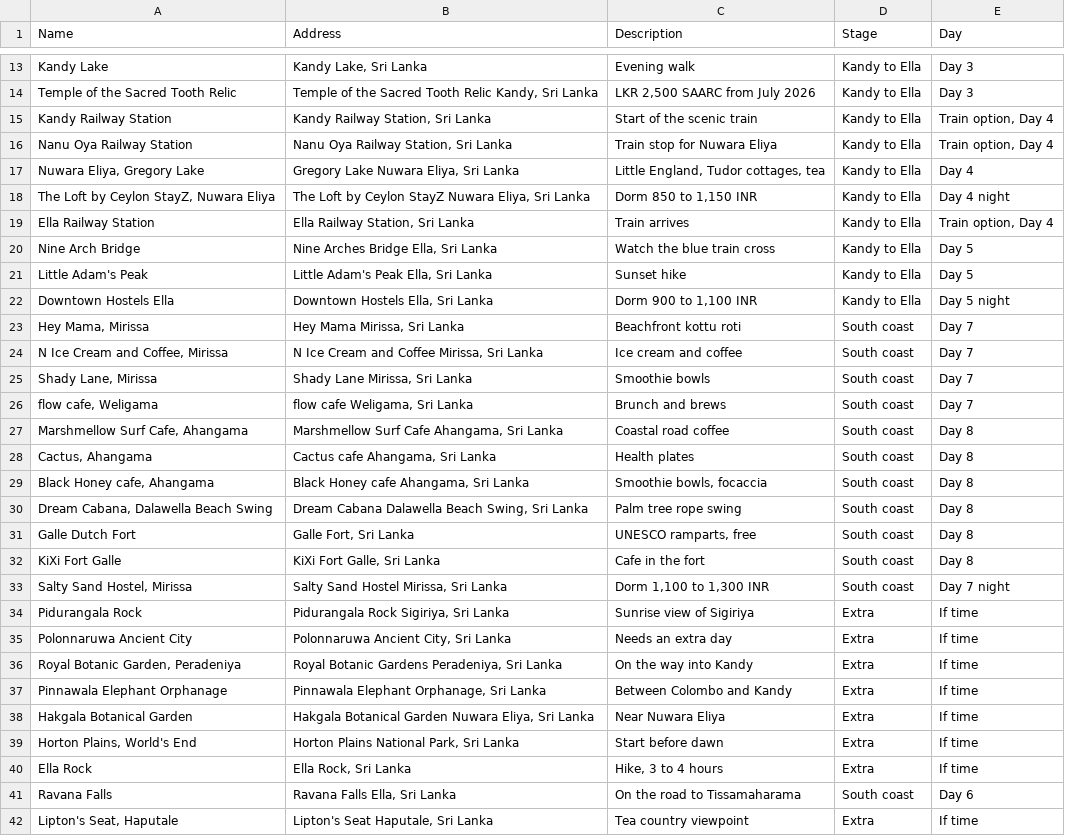
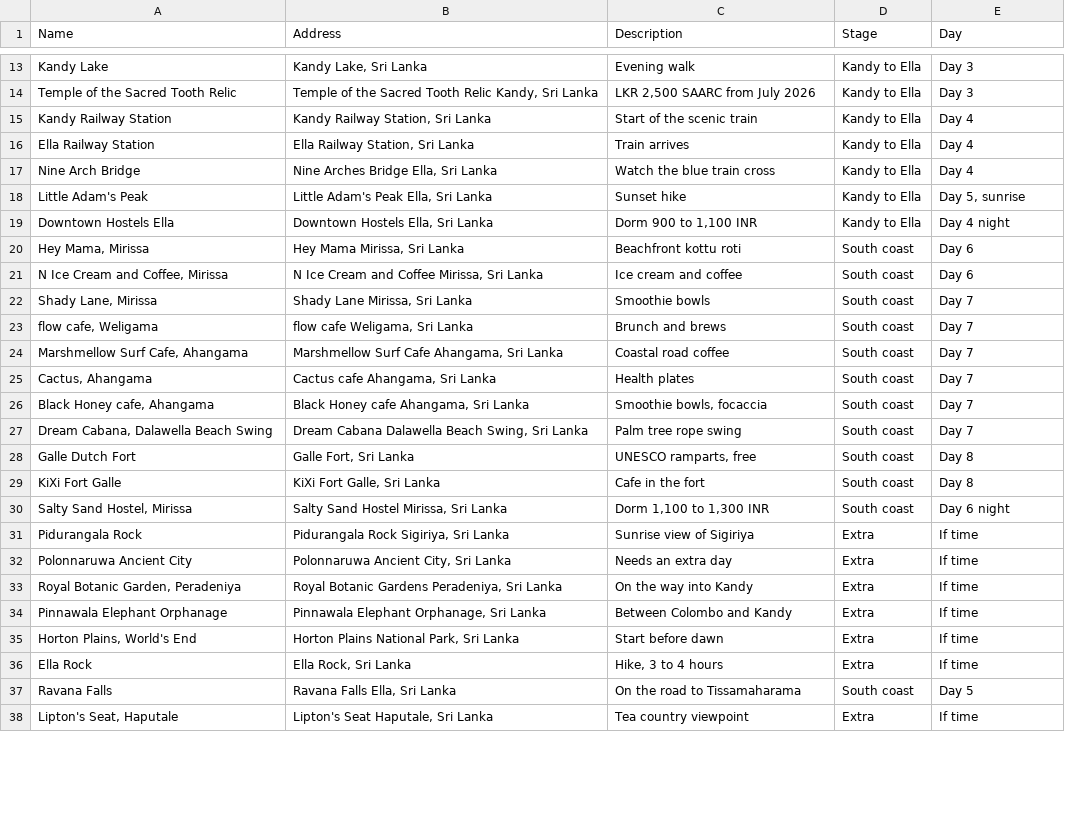
Before and after one commit to gdncomm-aditya-kanoi/Travel-Train, a CSV file: assets/plans/sri-lanka-places.csv, drawn as a sheet; only a part is shown, gaps mark what is left out; the diff covers the shown part only.

```diff
--- a/assets/plans/sri-lanka-places.csv
+++ b/assets/plans/sri-lanka-places.csv
@@ -14,21 +14,18 @@ Kandy Lake,"Kandy Lake, Sri Lanka",Evening walk,Kandy to Ella,Day 3
 Temple of the Sacred Tooth Relic,"Temple of the Sacred Tooth Relic Kandy, Sri Lanka","LKR 2,500 SAARC from July 2026",Kandy to Ella,Day 3
-Kandy Railway Station,"Kandy Railway Station, Sri Lanka",Start of the scenic train,Kandy to Ella,"Train option, Day 4"
-Nanu Oya Railway Station,"Nanu Oya Railway Station, Sri Lanka",Train stop for Nuwara Eliya,Kandy to Ella,"Train option, Day 4"
-"Nuwara Eliya, Gregory Lake","Gregory Lake Nuwara Eliya, Sri Lanka","Little England, Tudor cottages, tea",Kandy to Ella,Day 4
-"The Loft by Ceylon StayZ, Nuwara Eliya","The Loft by Ceylon StayZ Nuwara Eliya, Sri Lanka","Dorm 850 to 1,150 INR",Kandy to Ella,Day 4 night
-Ella Railway Station,"Ella Railway Station, Sri Lanka",Train arrives,Kandy to Ella,"Train option, Day 4"
-Nine Arch Bridge,"Nine Arches Bridge Ella, Sri Lanka",Watch the blue train cross,Kandy to Ella,Day 5
-Little Adam's Peak,"Little Adam's Peak Ella, Sri Lanka",Sunset hike,Kandy to Ella,Day 5
-Downtown Hostels Ella,"Downtown Hostels Ella, Sri Lanka","Dorm 900 to 1,100 INR",Kandy to Ella,Day 5 night
-"Hey Mama, Mirissa","Hey Mama Mirissa, Sri Lanka",Beachfront kottu roti,South coast,Day 7
-"N Ice Cream and Coffee, Mirissa","N Ice Cream and Coffee Mirissa, Sri Lanka",Ice cream and coffee,South coast,Day 7
+Kandy Railway Station,"Kandy Railway Station, Sri Lanka",Start of the scenic train,Kandy to Ella,Day 4
+Ella Railway Station,"Ella Railway Station, Sri Lanka",Train arrives,Kandy to Ella,Day 4
+Nine Arch Bridge,"Nine Arches Bridge Ella, Sri Lanka",Watch the blue train cross,Kandy to Ella,Day 4
+Little Adam's Peak,"Little Adam's Peak Ella, Sri Lanka",Sunset hike,Kandy to Ella,"Day 5, sunrise"
+Downtown Hostels Ella,"Downtown Hostels Ella, Sri Lanka","Dorm 900 to 1,100 INR",Kandy to Ella,Day 4 night
+"Hey Mama, Mirissa","Hey Mama Mirissa, Sri Lanka",Beachfront kottu roti,South coast,Day 6
+"N Ice Cream and Coffee, Mirissa","N Ice Cream and Coffee Mirissa, Sri Lanka",Ice cream and coffee,South coast,Day 6
 "Shady Lane, Mirissa","Shady Lane Mirissa, Sri Lanka",Smoothie bowls,South coast,Day 7
 "flow cafe, Weligama","flow cafe Weligama, Sri Lanka",Brunch and brews,South coast,Day 7
-"Marshmellow Surf Cafe, Ahangama","Marshmellow Surf Cafe Ahangama, Sri Lanka",Coastal road coffee,South coast,Day 8
-"Cactus, Ahangama","Cactus cafe Ahangama, Sri Lanka",Health plates,South coast,Day 8
-"Black Honey cafe, Ahangama","Black Honey cafe Ahangama, Sri Lanka","Smoothie bowls, focaccia",South coast,Day 8
-"Dream Cabana, Dalawella Beach Swing","Dream Cabana Dalawella Beach Swing, Sri Lanka",Palm tree rope swing,South coast,Day 8
+"Marshmellow Surf Cafe, Ahangama","Marshmellow Surf Cafe Ahangama, Sri Lanka",Coastal road coffee,South coast,Day 7
+"Cactus, Ahangama","Cactus cafe Ahangama, Sri Lanka",Health plates,South coast,Day 7
+"Black Honey cafe, Ahangama","Black Honey cafe Ahangama, Sri Lanka","Smoothie bowls, focaccia",South coast,Day 7
+"Dream Cabana, Dalawella Beach Swing","Dream Cabana Dalawella Beach Swing, Sri Lanka",Palm tree rope swing,South coast,Day 7
 Galle Dutch Fort,"Galle Fort, Sri Lanka","UNESCO ramparts, free",South coast,Day 8
 KiXi Fort Galle,"KiXi Fort Galle, Sri Lanka",Cafe in the fort,South coast,Day 8
-"Salty Sand Hostel, Mirissa","Salty Sand Hostel Mirissa, Sri Lanka","Dorm 1,100 to 1,300 INR",South coast,Day 7 night
+"Salty Sand Hostel, Mirissa","Salty Sand Hostel Mirissa, Sri Lanka","Dorm 1,100 to 1,300 INR",South coast,Day 6 night
 Pidurangala Rock,"Pidurangala Rock Sigiriya, Sri Lanka",Sunrise view of Sigiriya,Extra,If time
@@ -37,6 +34,5 @@ Polonnaruwa Ancient City,"Polonnaruwa Ancient City, Sri Lanka",Needs an extra da
 Pinnawala Elephant Orphanage,"Pinnawala Elephant Orphanage, Sri Lanka",Between Colombo and Kandy,Extra,If time
-Hakgala Botanical Garden,"Hakgala Botanical Garden Nuwara Eliya, Sri Lanka",Near Nuwara Eliya,Extra,If time
 "Horton Plains, World's End","Horton Plains National Park, Sri Lanka",Start before dawn,Extra,If time
 Ella Rock,"Ella Rock, Sri Lanka","Hike, 3 to 4 hours",Extra,If time
-Ravana Falls,"Ravana Falls Ella, Sri Lanka",On the road to Tissamaharama,South coast,Day 6
+Ravana Falls,"Ravana Falls Ella, Sri Lanka",On the road to Tissamaharama,South coast,Day 5
 "Lipton's Seat, Haputale","Lipton's Seat Haputale, Sri Lanka",Tea country viewpoint,Extra,If time
```
Also changed, not shown: 1 added row, 8 removed rows and 6 edited cells elsewhere in this file, 3 other files.
